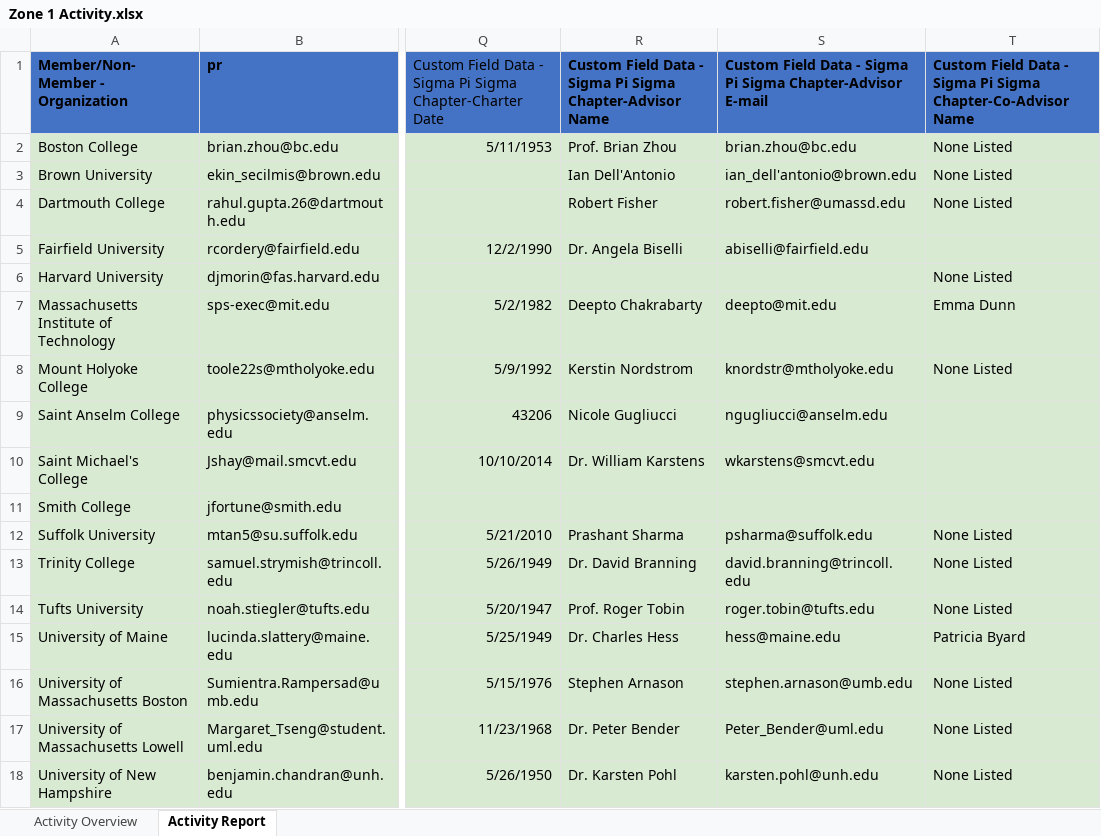
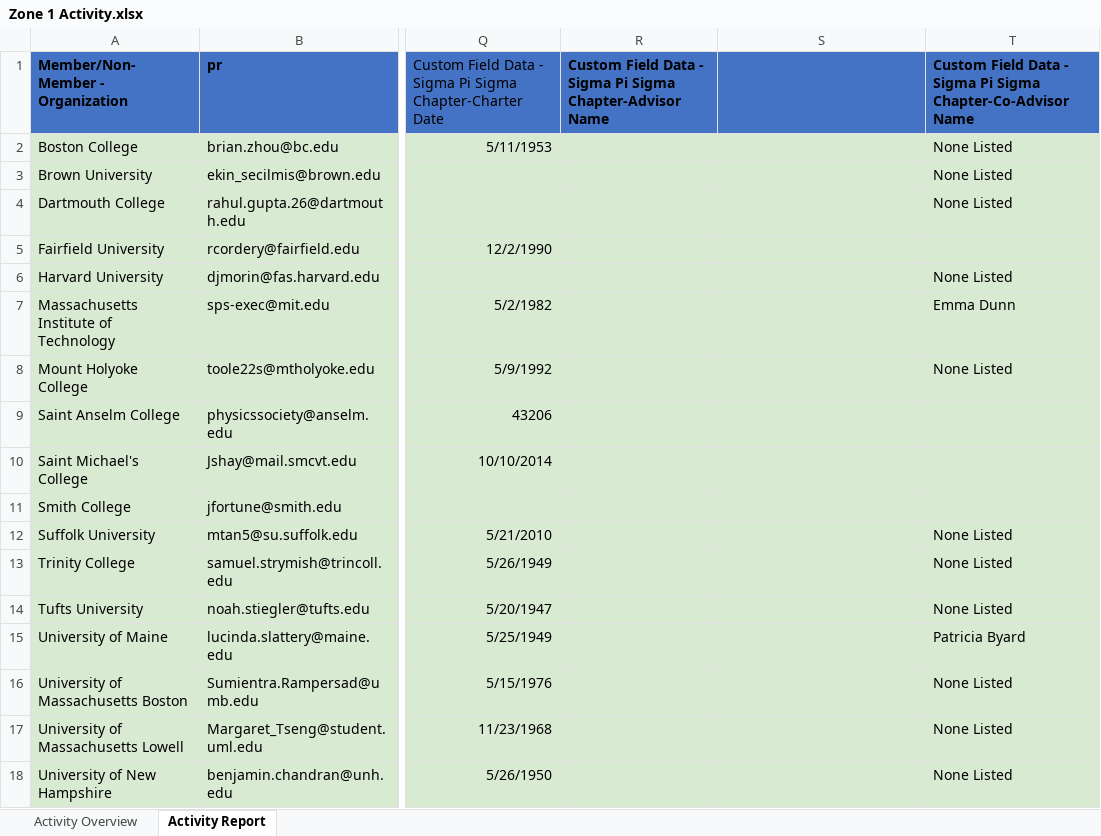
Before and after one commit to Collins-kariuk/SPS-Report-Automation, an Excel workbook: Zone 1 Activity.xlsx, sheet Activity Report, drawn as a sheet; only a part is shown, gaps mark what is left out; values as stored, in another font and other column widths than the file's, no borders; table styles not drawn; the diff covers the shown part only; the diff names each change by its address in the sheet, - before the commit and + after, or states it on an @@ line.

```diff
--- a/Zone 1 Activity.xlsx (sheet Activity Report)
+++ b/Zone 1 Activity.xlsx (sheet Activity Report)
-S1: Custom Field Data - Sigma Pi Sigma Chapter-Advisor E-mail
+S1: (empty)
-R2: Prof. Brian Zhou
+R2: (empty)
-S2: brian.zhou@bc.edu
+S2: (empty)
-R3: Ian Dell'Antonio
+R3: (empty)
-S3: ian_dell'antonio@brown.edu
+S3: (empty)
-R4: Robert Fisher
+R4: (empty)
-S4: robert.fisher@umassd.edu
+S4: (empty)
-R5: Dr. Angela Biselli
+R5: (empty)
-S5: abiselli@fairfield.edu
+S5: (empty)
-R7: Deepto Chakrabarty
+R7: (empty)
-S7: deepto@mit.edu
+S7: (empty)
-R8: Kerstin Nordstrom
+R8: (empty)
-S8: knordstr@mtholyoke.edu
+S8: (empty)
-R9: Nicole Gugliucci
+R9: (empty)
-S9: ngugliucci@anselm.edu
+S9: (empty)
-R10: Dr. William Karstens
+R10: (empty)
-S10: wkarstens@smcvt.edu
+S10: (empty)
-R12: Prashant Sharma
+R12: (empty)
-S12: psharma@suffolk.edu
+S12: (empty)
-R13: Dr. David Branning
+R13: (empty)
-S13: david.branning@trincoll.edu
+S13: (empty)
-R14: Prof. Roger Tobin
+R14: (empty)
-S14: roger.tobin@tufts.edu
+S14: (empty)
-R15: Dr. Charles Hess
+R15: (empty)
-S15: hess@maine.edu
+S15: (empty)
-R16: Stephen Arnason
+R16: (empty)
-S16: stephen.arnason@umb.edu
+S16: (empty)
-R17: Dr. Peter Bender
+R17: (empty)
-S17: Peter_Bender@uml.edu
+S17: (empty)
-R18: Dr. Karsten Pohl
+R18: (empty)
-S18: karsten.pohl@unh.edu
+S18: (empty)
```
Also changed, not shown: 39 edited cells elsewhere in this sheet, 2 other files.
